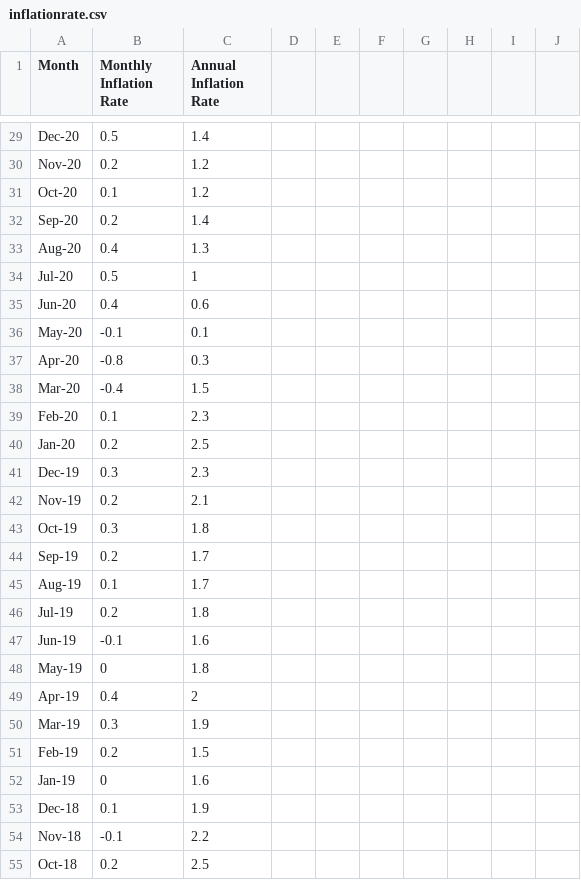
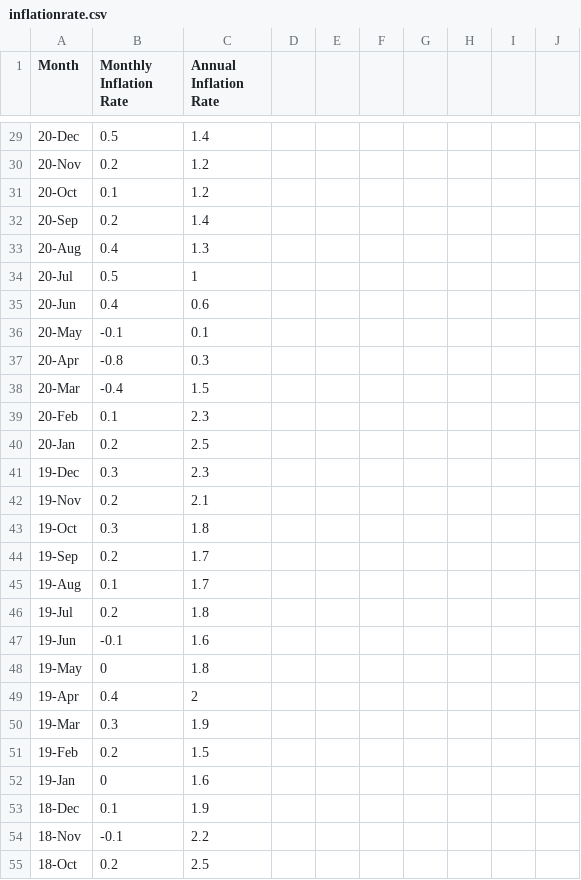
Before and after one commit to anishmitra9666/Week-2-and-3-deliverables, a CSV file: DataSets/inflationrate.csv, drawn as a sheet; only a part is shown, gaps mark what is left out; the diff covers the shown part only; the diff names each change by its address in the sheet, - before the commit and + after, or states it on an @@ line.

```diff
--- a/DataSets/inflationrate.csv
+++ b/DataSets/inflationrate.csv
-A29 (Month): Dec-20
+A29 (Month): 20-Dec
-A30 (Month): Nov-20
+A30 (Month): 20-Nov
-A31 (Month): Oct-20
+A31 (Month): 20-Oct
-A32 (Month): Sep-20
+A32 (Month): 20-Sep
-A33 (Month): Aug-20
+A33 (Month): 20-Aug
-A34 (Month): Jul-20
+A34 (Month): 20-Jul
-A35 (Month): Jun-20
+A35 (Month): 20-Jun
-A36 (Month): May-20
+A36 (Month): 20-May
-A37 (Month): Apr-20
+A37 (Month): 20-Apr
-A38 (Month): Mar-20
+A38 (Month): 20-Mar
-A39 (Month): Feb-20
+A39 (Month): 20-Feb
-A40 (Month): Jan-20
+A40 (Month): 20-Jan
-A41 (Month): Dec-19
+A41 (Month): 19-Dec
-A42 (Month): Nov-19
+A42 (Month): 19-Nov
-A43 (Month): Oct-19
+A43 (Month): 19-Oct
-A44 (Month): Sep-19
+A44 (Month): 19-Sep
-A45 (Month): Aug-19
+A45 (Month): 19-Aug
-A46 (Month): Jul-19
+A46 (Month): 19-Jul
-A47 (Month): Jun-19
+A47 (Month): 19-Jun
-A48 (Month): May-19
+A48 (Month): 19-May
-A49 (Month): Apr-19
+A49 (Month): 19-Apr
-A50 (Month): Mar-19
+A50 (Month): 19-Mar
-A51 (Month): Feb-19
+A51 (Month): 19-Feb
-A52 (Month): Jan-19
+A52 (Month): 19-Jan
-A53 (Month): Dec-18
+A53 (Month): 18-Dec
-A54 (Month): Nov-18
+A54 (Month): 18-Nov
-A55 (Month): Oct-18
+A55 (Month): 18-Oct
```
Also changed, not shown: 101 edited cells elsewhere in this file.
